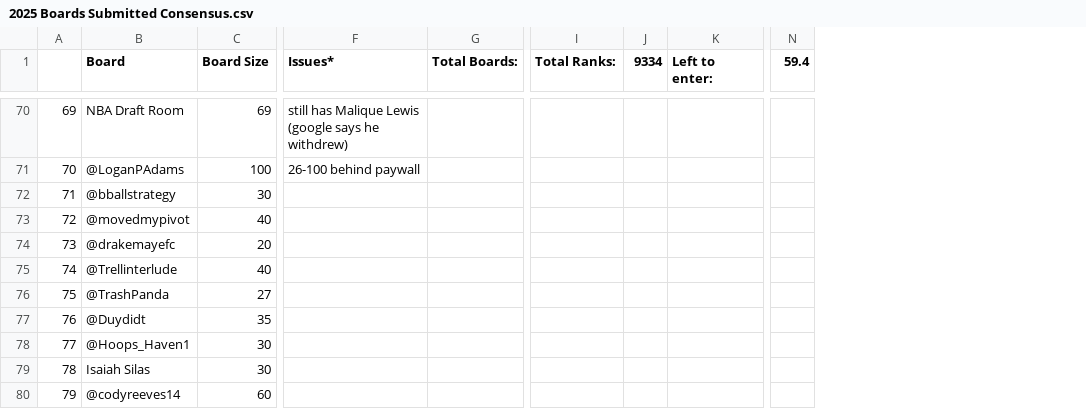
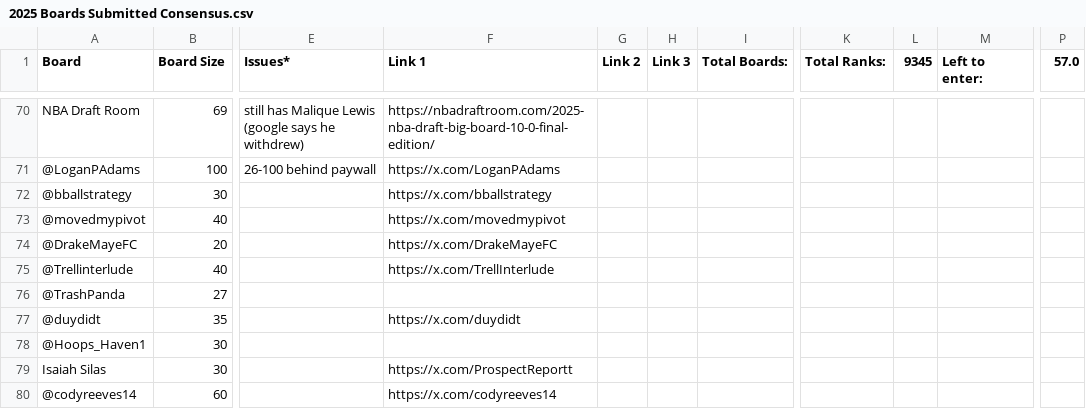
Before and after one commit to tawnyparkmetrics/tawnyparkmetrics.github.io, a CSV file: public/2025 Boards Submitted Consensus.csv, drawn as a sheet; only a part is shown, gaps mark what is left out; removed rows and columns are numbered as before the commit, all else as after; the diff covers the shown part only; the diff names each change by its address in the sheet, - before the commit and + after, or states it on an @@ line.

Commit message:
Added links to pop-ups

```diff
--- a/public/2025 Boards Submitted Consensus.csv
+++ b/public/2025 Boards Submitted Consensus.csv
-column A, rows 70-80: 69 | 70 | 71 | 72 | 73 | 74 | 75 | 76 | 77 | 78 | 79
+column F (Link 1), rows 70-80: https://nbadraftroom.com/2025-nba-draft-big-board-10-0-final-edition/ | https://x.com/LoganPAdams | https://x.com/bballstrategy | https://x.com/movedmypivot | https://x.com/DrakeMayeFC | https://x.com/TrellInterlude |  | https://x.com/duydidt |  | https://x.com/ProspectReportt | https://x.com/codyreeves14
+column G (Link 2), empty
+column H (Link 3), empty
-column J (9334), empty
+column L (9345), empty
-column N (59.4), empty
+column P (57.0), empty
-A74 (Board): @drakemayefc
+A74 (Board): @DrakeMayeFC
-A77 (Board): @Duydidt
+A77 (Board): @duydidt
```
Also changed, not shown: 26 edited cells elsewhere in this file, public/2022 Boards Submitted Consensus.csv, public/2023 Boards Submitted Consensus.csv, 19 other files.
